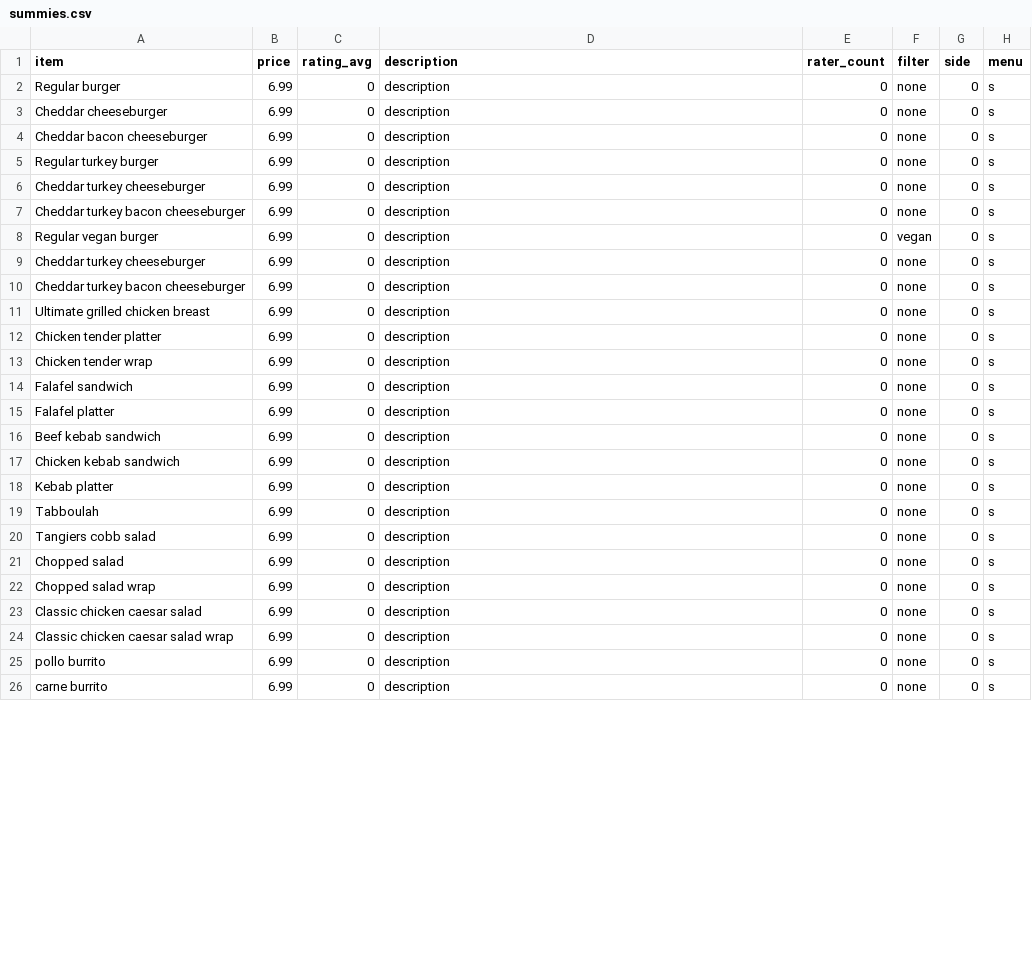
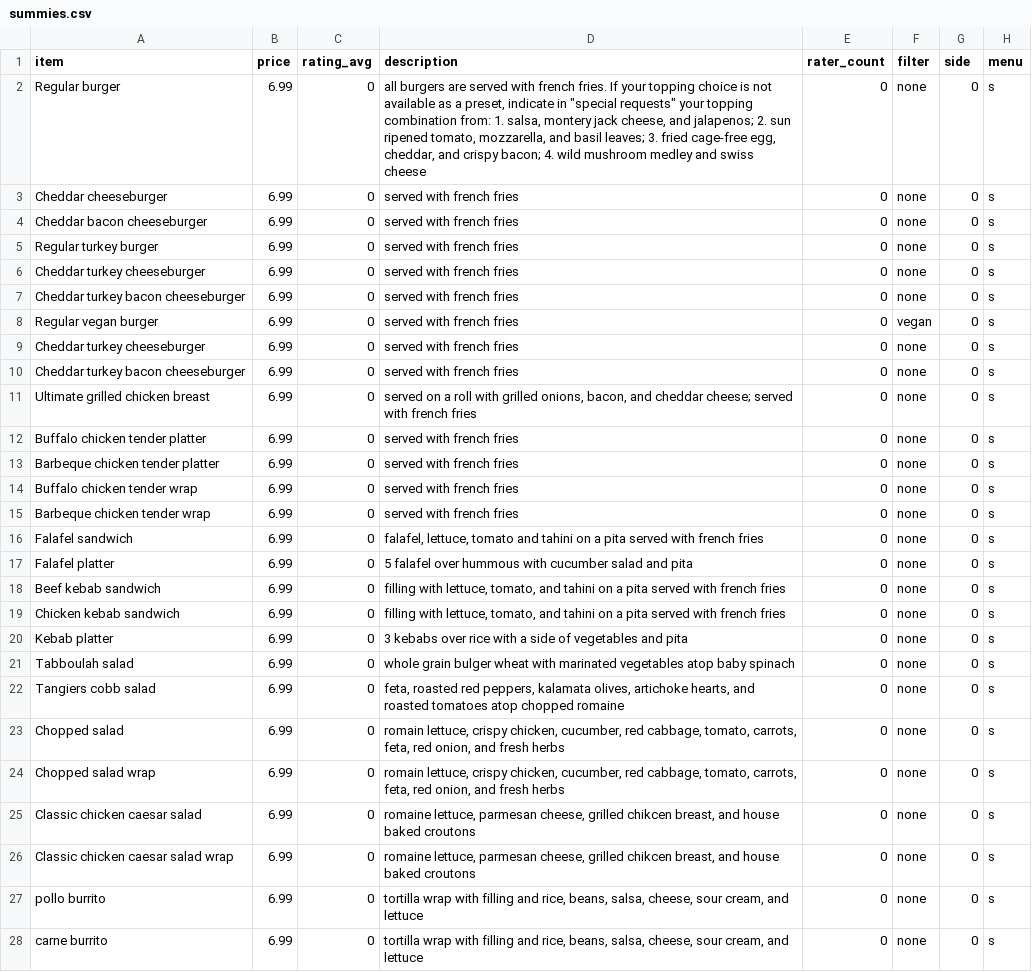
Before and after one commit to barca/FoodyCall, a CSV file: summies.csv, drawn as a sheet; only a part is shown; the diff covers the shown part only.

```diff
--- a/summies.csv
+++ b/summies.csv
@@ -1,26 +1,28 @@
 item,price,rating_avg,description,rater_count,filter,side,menu
-Regular burger,6.99,0,description,0,none,0,s
-Cheddar cheeseburger,6.99,0,description,0,none,0,s
-Cheddar bacon cheeseburger,6.99,0,description,0,none,0,s
-Regular turkey burger,6.99,0,description,0,none,0,s
-Cheddar turkey cheeseburger,6.99,0,description,0,none,0,s
-Cheddar turkey bacon cheeseburger,6.99,0,description,0,none,0,s
-Regular vegan burger,6.99,0,description,0,vegan,0,s
-Cheddar turkey cheeseburger,6.99,0,description,0,none,0,s
-Cheddar turkey bacon cheeseburger,6.99,0,description,0,none,0,s
-Ultimate grilled chicken breast,6.99,0,description,0,none,0,s
-Chicken tender platter,6.99,0,description,0,none,0,s
-Chicken tender wrap,6.99,0,description,0,none,0,s
-Falafel sandwich,6.99,0,description,0,none,0,s
-Falafel platter,6.99,0,description,0,none,0,s
-Beef kebab sandwich,6.99,0,description,0,none,0,s
-Chicken kebab sandwich,6.99,0,description,0,none,0,s
-Kebab platter,6.99,0,description,0,none,0,s
-Tabboulah,6.99,0,description,0,none,0,s
-Tangiers cobb salad,6.99,0,description,0,none,0,s
-Chopped salad,6.99,0,description,0,none,0,s
-Chopped salad wrap,6.99,0,description,0,none,0,s
-Classic chicken caesar salad,6.99,0,description,0,none,0,s
-Classic chicken caesar salad wrap,6.99,0,description,0,none,0,s
-pollo burrito,6.99,0,description,0,none,0,s
-carne burrito,6.99,0,description,0,none,0,s
+Regular burger,6.99,0,"all burgers are served with french fries. If your topping choice is not available as a preset, indicate in ""special requests"" your topping combination from: 1. salsa, montery jack cheese, and jalapenos; 2. sun ripened tomato, mozzarella, and basil leaves; 3. fried cage-free egg, cheddar, and crispy bacon; 4. wild mushroom medley and swiss cheese",0,none,0,s
+Cheddar cheeseburger,6.99,0,served with french fries,0,none,0,s
+Cheddar bacon cheeseburger,6.99,0,served with french fries,0,none,0,s
+Regular turkey burger,6.99,0,served with french fries,0,none,0,s
+Cheddar turkey cheeseburger,6.99,0,served with french fries,0,none,0,s
+Cheddar turkey bacon cheeseburger,6.99,0,served with french fries,0,none,0,s
+Regular vegan burger,6.99,0,served with french fries,0,vegan,0,s
+Cheddar turkey cheeseburger,6.99,0,served with french fries,0,none,0,s
+Cheddar turkey bacon cheeseburger,6.99,0,served with french fries,0,none,0,s
+Ultimate grilled chicken breast,6.99,0,"served on a roll with grilled onions, bacon, and cheddar cheese; served with french fries",0,none,0,s
+Buffalo chicken tender platter,6.99,0,served with french fries,0,none,0,s
+Barbeque chicken tender platter,6.99,0,served with french fries,0,none,0,s
+Buffalo chicken tender wrap,6.99,0,served with french fries,0,none,0,s
+Barbeque chicken tender wrap,6.99,0,served with french fries,0,none,0,s
+Falafel sandwich,6.99,0,"falafel, lettuce, tomato and tahini on a pita served with french fries",0,none,0,s
+Falafel platter,6.99,0,5 falafel over hummous with cucumber salad and pita,0,none,0,s
+Beef kebab sandwich,6.99,0,"filling with lettuce, tomato, and tahini on a pita served with french fries",0,none,0,s
+Chicken kebab sandwich,6.99,0,"filling with lettuce, tomato, and tahini on a pita served with french fries",0,none,0,s
+Kebab platter,6.99,0,3 kebabs over rice with a side of vegetables and pita,0,none,0,s
+Tabboulah salad,6.99,0,whole grain bulger wheat with marinated vegetables atop baby spinach,0,none,0,s
+Tangiers cobb salad,6.99,0,"feta, roasted red peppers, kalamata olives, artichoke hearts, and roasted tomatoes atop chopped romaine",0,none,0,s
+Chopped salad,6.99,0,"romain lettuce, crispy chicken, cucumber, red cabbage, tomato, carrots, feta, red onion, and fresh herbs",0,none,0,s
+Chopped salad wrap,6.99,0,"romain lettuce, crispy chicken, cucumber, red cabbage, tomato, carrots, feta, red onion, and fresh herbs",0,none,0,s
+Classic chicken caesar salad,6.99,0,"romaine lettuce, parmesan cheese, grilled chikcen breast, and house baked croutons",0,none,0,s
+Classic chicken caesar salad wrap,6.99,0,"romaine lettuce, parmesan cheese, grilled chikcen breast, and house baked croutons",0,none,0,s
+pollo burrito,6.99,0,"tortilla wrap with filling and rice, beans, salsa, cheese, sour cream, and lettuce",0,none,0,s
+carne burrito,6.99,0,"tortilla wrap with filling and rice, beans, salsa, cheese, sour cream, and lettuce",0,none,0,s
```
Also changed, not shown: 1 removed row and 34 edited cells elsewhere in this file, 3 other files.
